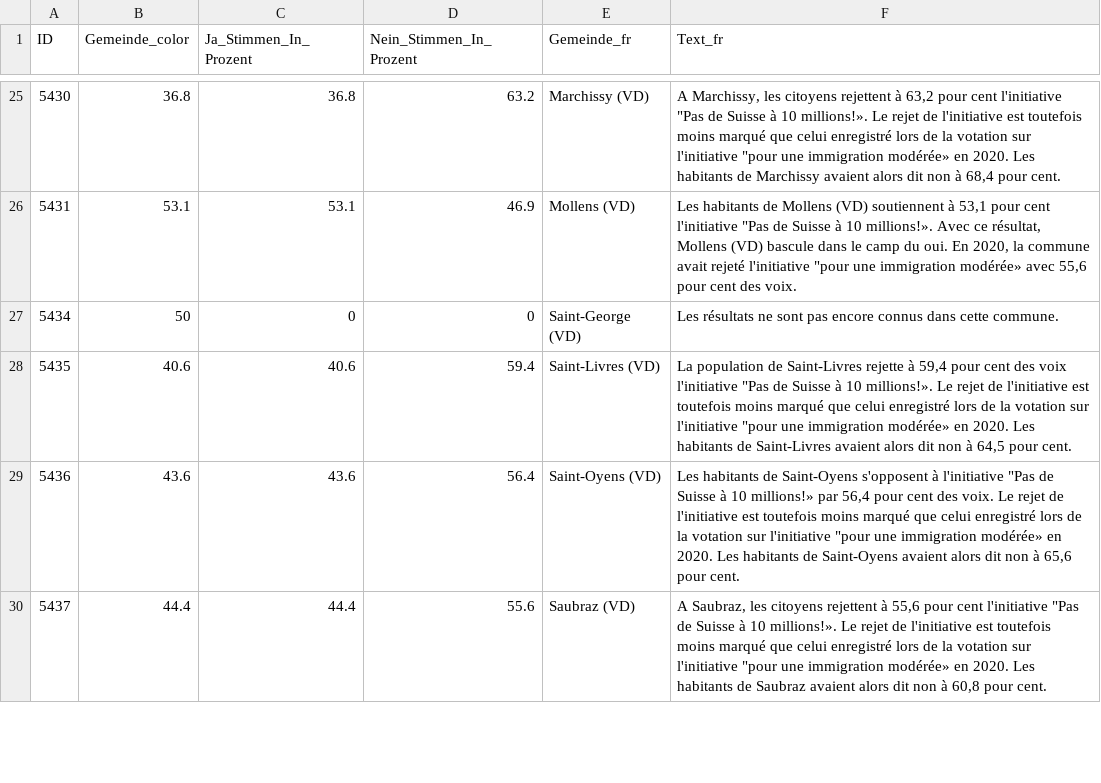
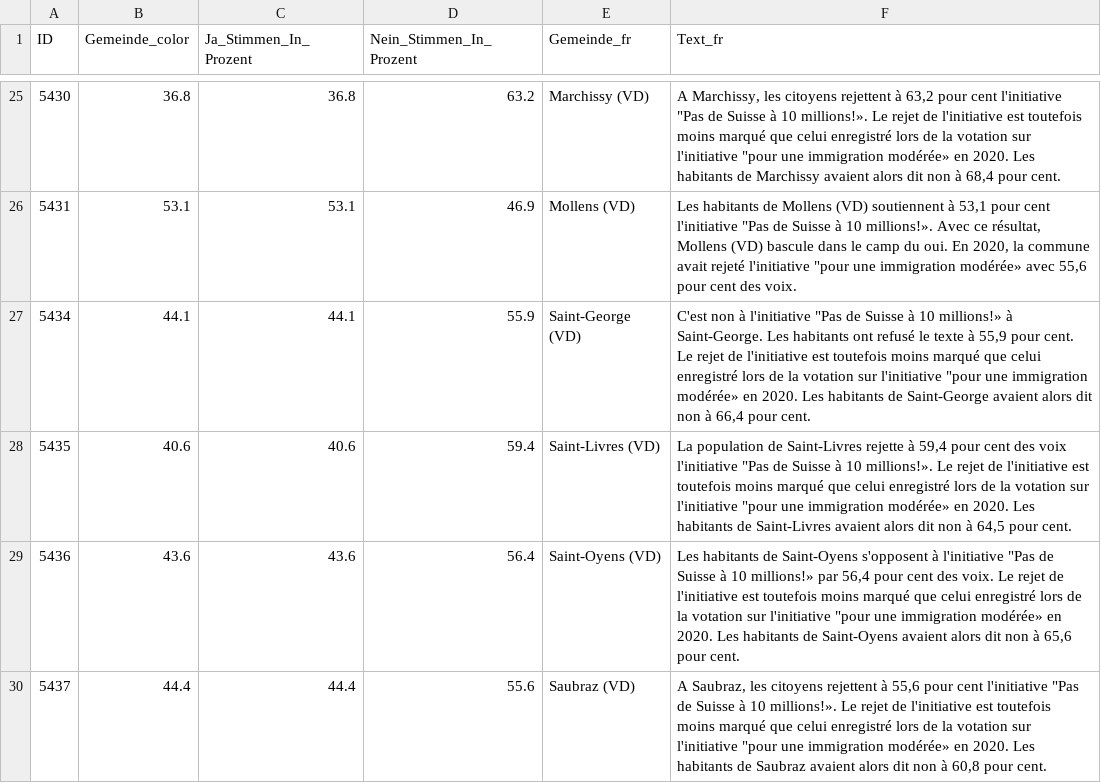
Before and after one commit to awp-finanznachrichten/lena_juni2026, a CSV file: Output_Cantons/VD_CH_Zuwanderung_dw_fr.csv, drawn as a sheet; only a part is shown, gaps mark what is left out; the diff covers the shown part only.

```diff
--- a/Output_Cantons/VD_CH_Zuwanderung_dw_fr.csv
+++ b/Output_Cantons/VD_CH_Zuwanderung_dw_fr.csv
@@ -26,3 +26,3 @@
 5431,53.1,53.1,46.9,"Mollens (VD)","Les habitants de Mollens (VD) soutiennent à 53,1 pour cent l'initiative ""Pas de Suisse à 10 millions!». Avec ce résultat, Mollens (VD) bascule dans le camp du oui. En 2020, la commune avait rejeté l'initiative ""pour une immigration modérée» avec 55,6 pour cent des voix."
-5434,50,0,0,"Saint-George (VD)","Les résultats ne sont pas encore connus dans cette commune."
+5434,44.1,44.1,55.9,"Saint-George (VD)","C'est non à l'initiative ""Pas de Suisse à 10 millions!» à Saint-George. Les habitants ont refusé le texte à 55,9 pour cent. Le rejet de l'initiative est toutefois moins marqué que celui enregistré lors de la votation sur l'initiative ""pour une immigration modérée» en 2020. Les habitants de Saint-George avaient alors dit non à 66,4 pour cent."
 5435,40.6,40.6,59.4,"Saint-Livres (VD)","La population de Saint-Livres rejette à 59,4 pour cent des voix l'initiative ""Pas de Suisse à 10 millions!». Le rejet de l'initiative est toutefois moins marqué que celui enregistré lors de la votation sur l'initiative ""pour une immigration modérée» en 2020. Les habitants de Saint-Livres avaient alors dit non à 64,5 pour cent."
```
Also changed, not shown: 84 edited cells elsewhere in this file, Output_Cantons/AR_CH_Zuwanderung_dw_de.csv, Output_Cantons/FR_CH_Zuwanderung_dw_de.csv, 18 other files.
